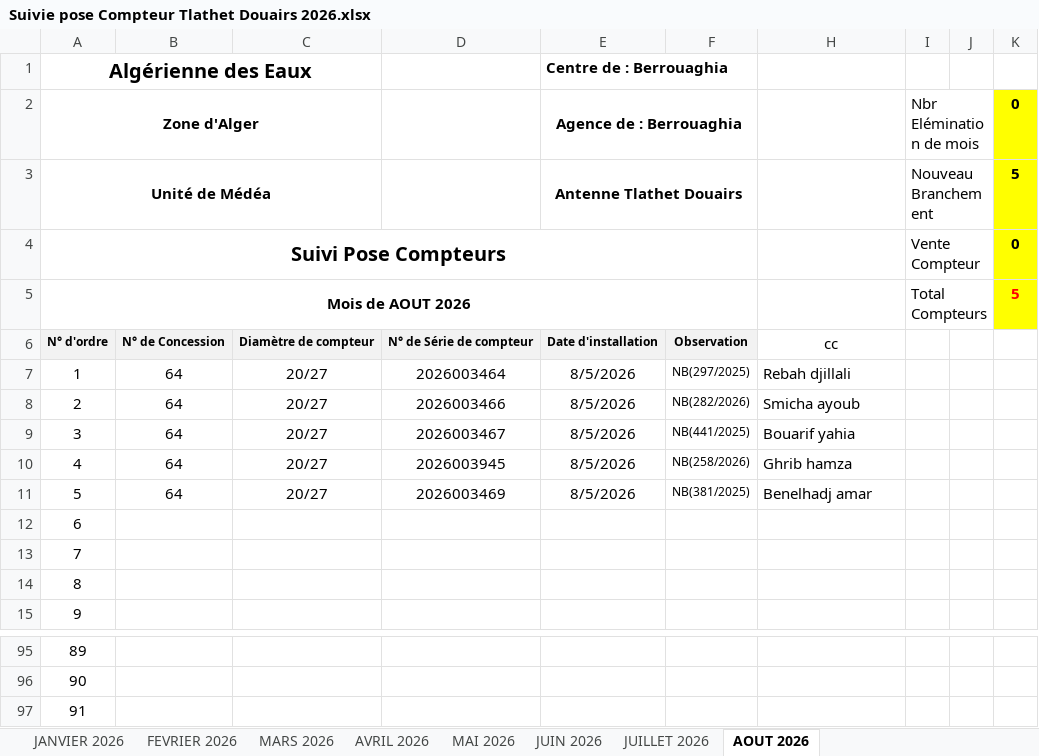
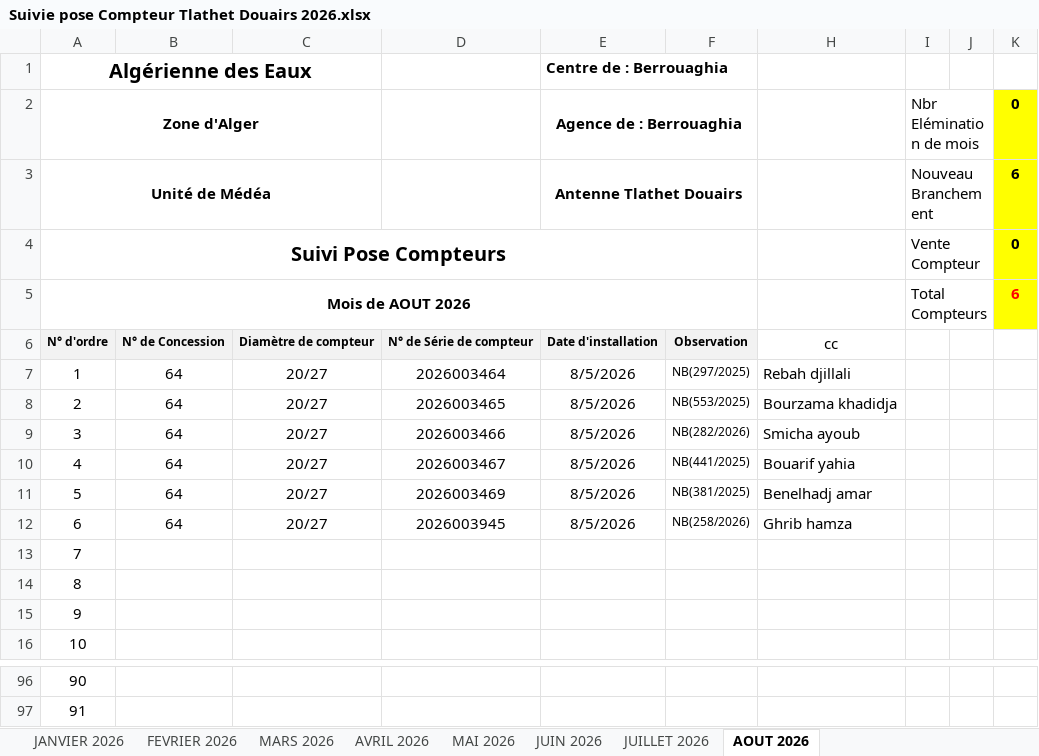
Before and after one commit to Lounnaci-gi/pose_compteur, an Excel workbook: Gestion Stock 2026/Gestion de Stock Tlathet Douairs/Suivie pose Compteur Tlathet Douairs 2026.xlsx, sheet AOUT 2026, drawn as a sheet; only a part is shown, gaps mark what is left out; values as stored, in another font and other column widths than the file's, no borders; charts and pictures not drawn; removed rows and columns are numbered as before the commit, all else as after; the diff names each change by its address in the sheet, - before the commit and + after, or states it on an @@ line.

```diff
--- a/Gestion Stock 2026/Gestion de Stock Tlathet Douairs/Suivie pose Compteur Tlathet Douairs 2026.xlsx (sheet AOUT 2026)
+++ b/Gestion Stock 2026/Gestion de Stock Tlathet Douairs/Suivie pose Compteur Tlathet Douairs 2026.xlsx (sheet AOUT 2026)
-K3: 5
+K3: 6
-K5: 5
+K5: 6
+row 8: 2 | 64 | 20/27 | 2026003465 | 8/5/2026 | NB(553/2025) | Bourzama khadidja
@@ column A (Algérienne des Eaux) renumbered between rows 9 and 97 @@
-row 97: 91
```
Also changed, not shown: charts or pictures, Gestion Stock 2026/Gestion de Stock Berrouaghia/Suivie pose Compteur 2026.xlsx, Gestion Stock 2026/Gestion de Stock Seghouane/Suivie pose Compteur Seghouane 2026.xlsx.
